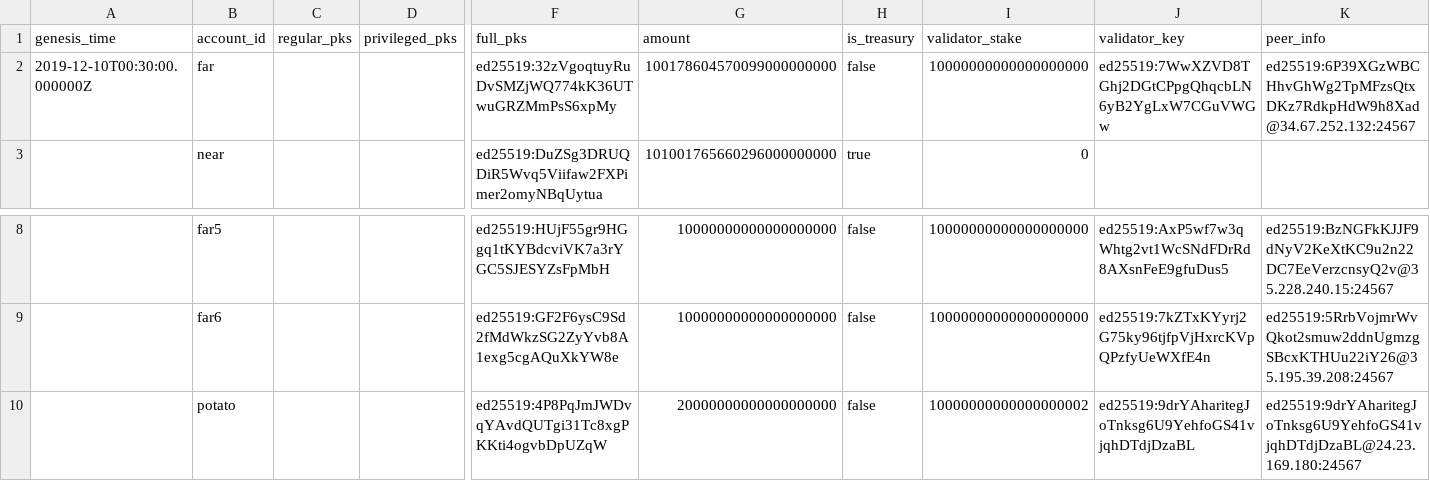
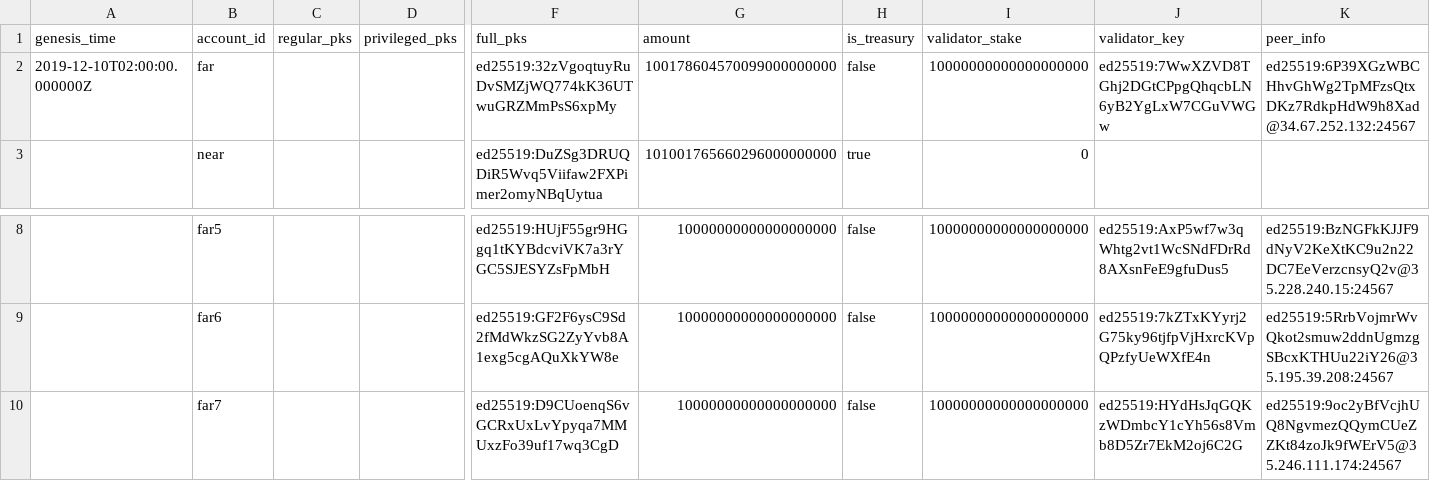
Before and after one commit to nearprotocol/stakewars, a CSV file: accounts.csv, drawn as a sheet; only a part is shown, gaps mark what is left out; removed rows and columns are numbered as before the commit, all else as after; rows hold the shown columns only; the diff names each change by its address in the sheet, - before the commit and + after, or states it on an @@ line.

Commit message:
update accounts.csv

```diff
--- a/accounts.csv
+++ b/accounts.csv
-A2 (genesis_time): 2019-12-10T00:30:00.000000Z
+A2 (genesis_time): 2019-12-10T02:00:00.000000Z
-row 10:  | potato |  |  | ed25519:4P8PqJmJWDvqYAvdQUTgi31Tc8xgPKKti4ogvbDpUZqW | 20000000000000000000 | false | 10000000000000000002 | ed25519:9drYAharitegJoTnksg6U9YehfoGS41vjqhDTdjDzaBL | ed25519:9drYAharitegJoTnksg6U9YehfoGS41vjqhDTdjDzaBL@24.23.169.180:24567
+row 10:  | far7 |  |  | ed25519:D9CUoenqS6vGCRxUxLvYpyqa7MMUxzFo39uf17wq3CgD | 10000000000000000000 | false | 10000000000000000000 | ed25519:HYdHsJqGQKzWDmbcY1cYh56s8Vmb8D5Zr7EkM2oj6C2G | ed25519:9oc2yBfVcjhUQ8NgvmezQQymCUeZZKt84zoJk9fWErV5@35.246.111.174:24567
```
